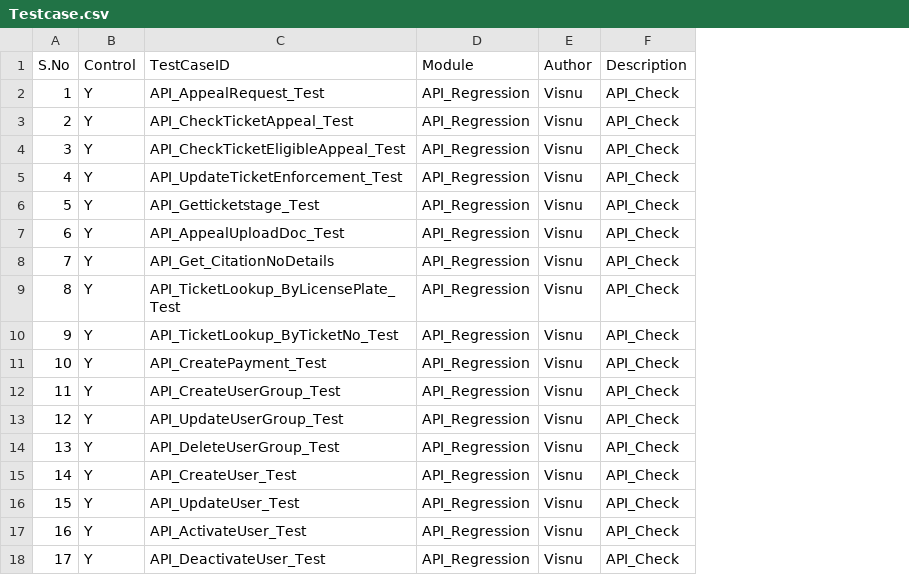
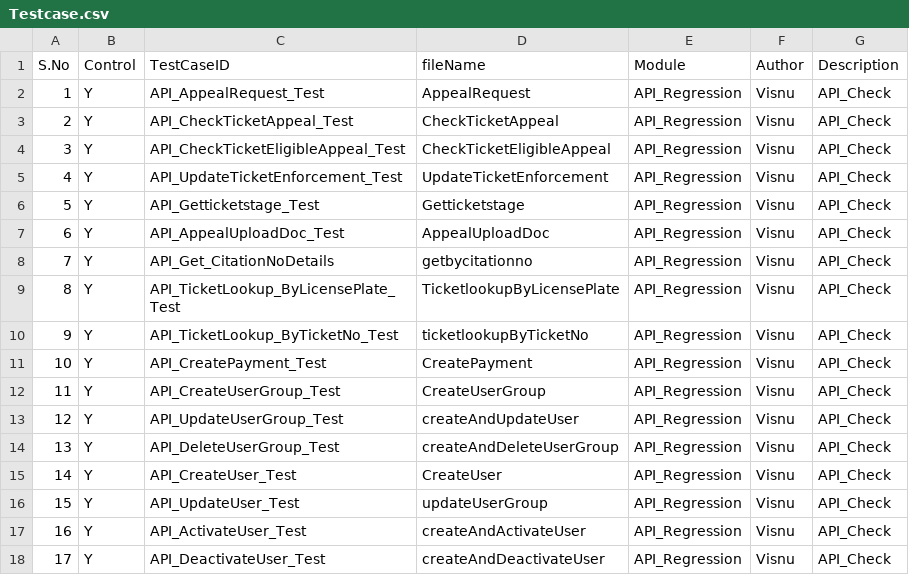
Before and after one commit to Visnupriya-KV/Roker_VMS, a CSV file: Testcase.csv, drawn as a sheet; the diff names each change by its address in the sheet, - before the commit and + after, or states it on an @@ line.

```diff
--- a/Testcase.csv
+++ b/Testcase.csv
+column D (fileName), rows 2-18: AppealRequest | CheckTicketAppeal | CheckTicketEligibleAppeal | UpdateTicketEnforcement | Getticketstage | AppealUploadDoc | getbycitationno | TicketlookupByLicensePlate | ticketlookupByTicketNo | CreatePayment | CreateUserGroup | createAndUpdateUser | createAndDeleteUserGroup | CreateUser | updateUserGroup | createAndActivateUser | createAndDeactivateUser
```
Also changed, not shown: 6 other files.
